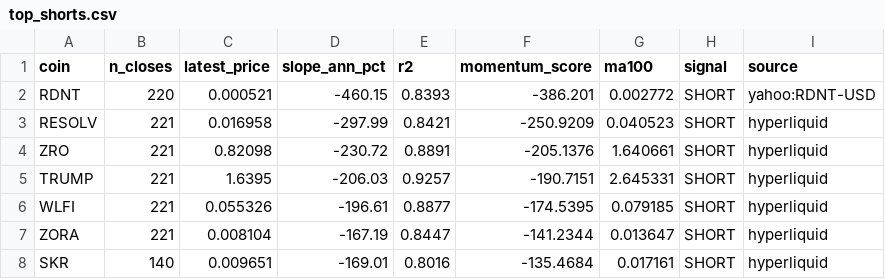
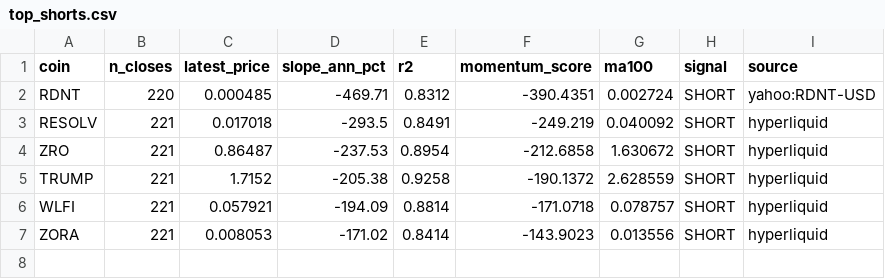
Before and after one commit to akiforge-lab/hyperliquid-momentum-scanner, a CSV file: output/top_shorts.csv, drawn as a sheet.

```diff
--- a/output/top_shorts.csv
+++ b/output/top_shorts.csv
@@ -1,8 +1,7 @@
 coin,n_closes,latest_price,slope_ann_pct,r2,momentum_score,ma100,signal,source
-RDNT,220,0.000521,-460.15,0.8393,-386.201,0.002772,SHORT,yahoo:RDNT-USD
-RESOLV,221,0.016958,-297.99,0.8421,-250.9209,0.040523,SHORT,hyperliquid
-ZRO,221,0.82098,-230.72,0.8891,-205.1376,1.640661,SHORT,hyperliquid
-TRUMP,221,1.6395,-206.03,0.9257,-190.7151,2.645331,SHORT,hyperliquid
-WLFI,221,0.055326,-196.61,0.8877,-174.5395,0.079185,SHORT,hyperliquid
-ZORA,221,0.008104,-167.19,0.8447,-141.2344,0.013647,SHORT,hyperliquid
-SKR,140,0.009651,-169.01,0.8016,-135.4684,0.017161,SHORT,hyperliquid
+RDNT,220,0.000485,-469.71,0.8312,-390.4351,0.002724,SHORT,yahoo:RDNT-USD
+RESOLV,221,0.017018,-293.5,0.8491,-249.219,0.040092,SHORT,hyperliquid
+ZRO,221,0.86487,-237.53,0.8954,-212.6858,1.630672,SHORT,hyperliquid
+TRUMP,221,1.7152,-205.38,0.9258,-190.1372,2.628559,SHORT,hyperliquid
+WLFI,221,0.057921,-194.09,0.8814,-171.0718,0.078757,SHORT,hyperliquid
+ZORA,221,0.008053,-171.02,0.8414,-143.9023,0.013556,SHORT,hyperliquid
```
Also changed, not shown: output/missing_symbols.csv, output/pair_momentum.csv, 8 other files.
